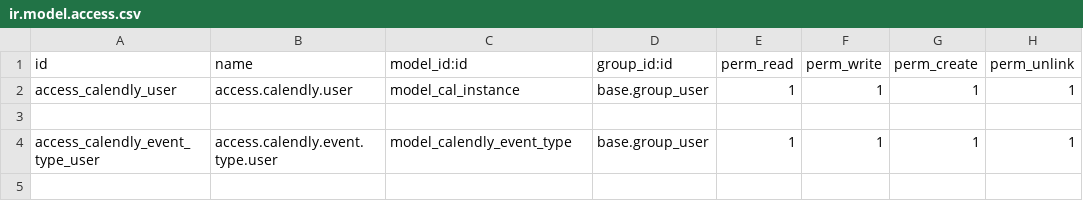
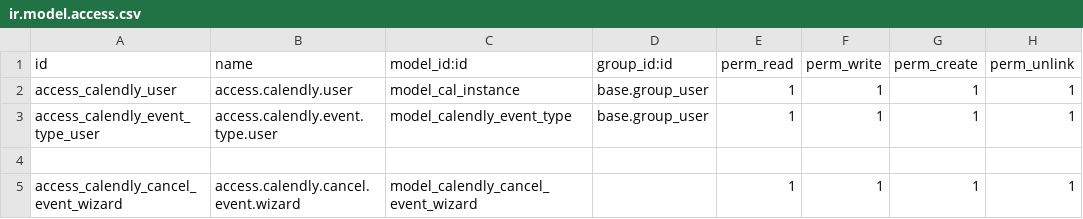
Before and after one commit to farhanrashad/gipli, a CSV file: de_calendly_connector/security/ir.model.access.csv, drawn as a sheet.

Commit message:
udpate calendly

```diff
--- a/de_calendly_connector/security/ir.model.access.csv
+++ b/de_calendly_connector/security/ir.model.access.csv
@@ -2,3 +2,4 @@ id,name,model_id:id,group_id:id,perm_read,perm_write,perm_create,perm_unlink
 access_calendly_user,access.calendly.user,model_cal_instance,base.group_user,1,1,1,1
+access_calendly_event_type_user,access.calendly.event.type.user,model_calendly_event_type,base.group_user,1,1,1,1
 
-access_calendly_event_type_user,access.calendly.event.type.user,model_calendly_event_type,base.group_user,1,1,1,1
+access_calendly_cancel_event_wizard,access.calendly.cancel.event.wizard,model_calendly_cancel_event_wizard,,1,1,1,1
```
Also changed, not shown: 6 other files.
